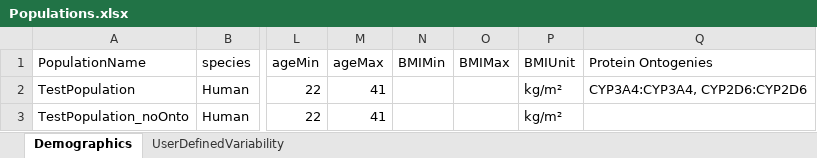
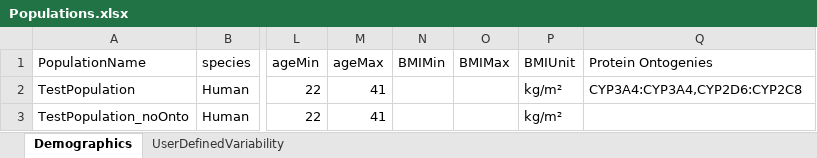
Before and after one commit to Open-Systems-Pharmacology/OSPSuite.ReportingFramework, an Excel workbook: inst/templates/Populations.xlsx, sheet Demographics, drawn as a sheet; only a part is shown, gaps mark what is left out; values as stored, in another font and other column widths than the file's, no borders; the diff names each change by its address in the sheet, - before the commit and + after, or states it on an @@ line.

```diff
--- a/inst/templates/Populations.xlsx (sheet Demographics)
+++ b/inst/templates/Populations.xlsx (sheet Demographics)
-Q2 (Protein Ontogenies): CYP3A4:CYP3A4, CYP2D6:CYP2D6
+Q2 (Protein Ontogenies): CYP3A4:CYP3A4,CYP2D6:CYP2C8
```
Also changed, not shown: inst/templates/Individuals.xlsx, inst/templates/ModelParameters.xlsx, 4 other files.
